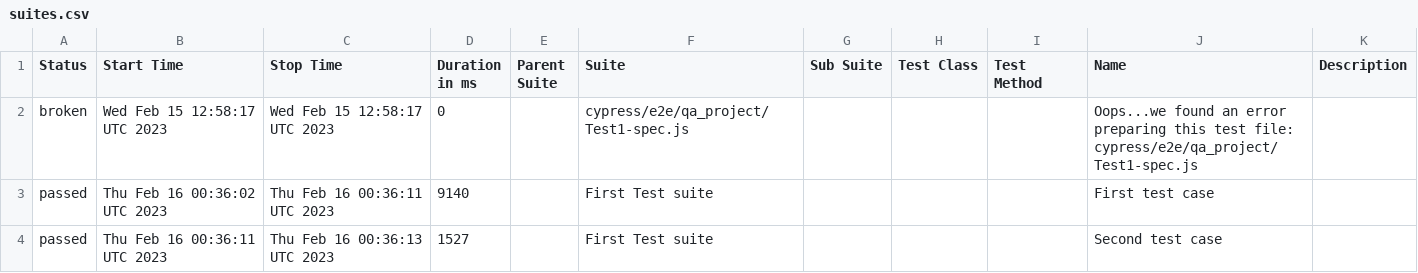
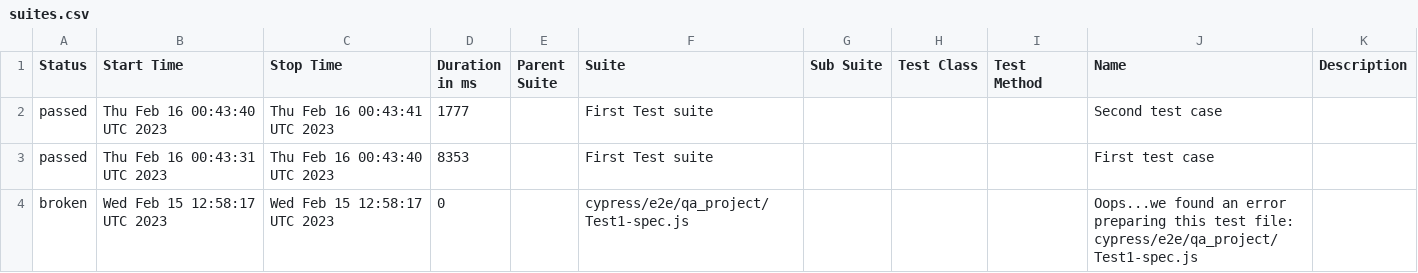
Before and after one commit to jgireesh/cypress-learning, a CSV file: allure-report/data/suites.csv, drawn as a sheet.

Commit message:
Generating allure report for cypress tests

```diff
--- a/allure-report/data/suites.csv
+++ b/allure-report/data/suites.csv
@@ -1,4 +1,4 @@
 "Status","Start Time","Stop Time","Duration in ms","Parent Suite","Suite","Sub Suite","Test Class","Test Method","Name","Description"
+"passed","Thu Feb 16 00:43:40 UTC 2023","Thu Feb 16 00:43:41 UTC 2023","1777","","First Test suite","","","","Second test case",""
+"passed","Thu Feb 16 00:43:31 UTC 2023","Thu Feb 16 00:43:40 UTC 2023","8353","","First Test suite","","","","First test case",""
 "broken","Wed Feb 15 12:58:17 UTC 2023","Wed Feb 15 12:58:17 UTC 2023","0","","cypress/e2e/qa_project/Test1-spec.js","","","","Oops...we found an error preparing this test file: cypress/e2e/qa_project/Test1-spec.js",""
-"passed","Thu Feb 16 00:36:02 UTC 2023","Thu Feb 16 00:36:11 UTC 2023","9140","","First Test suite","","","","First test case",""
-"passed","Thu Feb 16 00:36:11 UTC 2023","Thu Feb 16 00:36:13 UTC 2023","1527","","First Test suite","","","","Second test case",""
```
Also changed, not shown: 22 other files.
